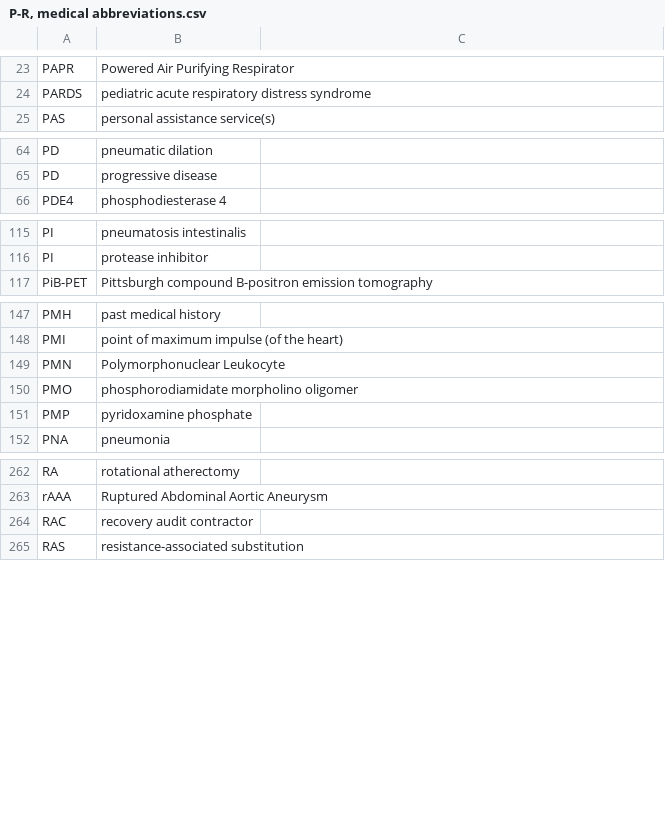
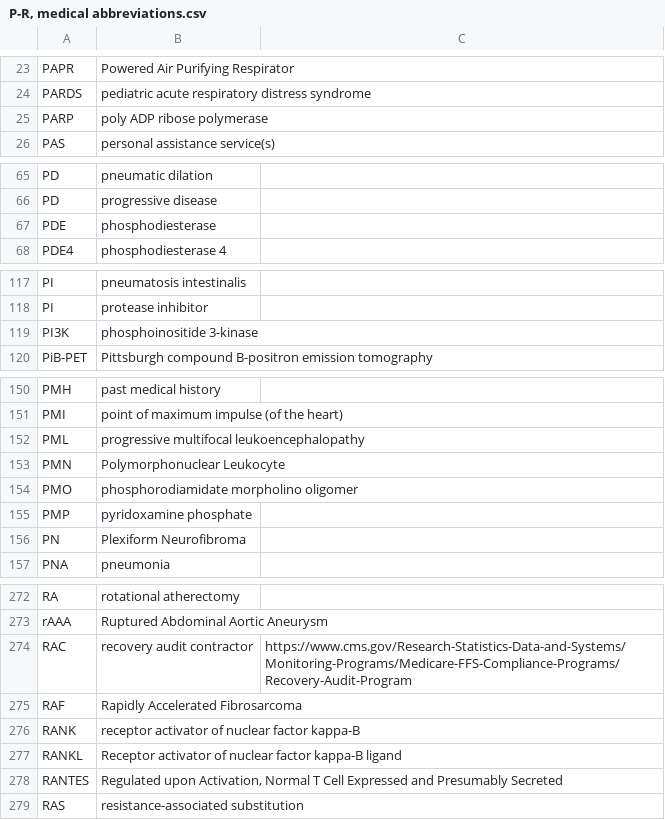
Before and after one commit to imantsm/medical_abbreviations, a CSV file: CSVs/P-R, medical abbreviations.csv, drawn as a sheet; only a part is shown, gaps mark what is left out; the diff covers the shown part only.

```diff
--- a/CSVs/P-R, medical abbreviations.csv
+++ b/CSVs/P-R, medical abbreviations.csv
@@ -24,2 +24,3 @@ PAPR,Powered Air Purifying Respirator,
 PARDS,pediatric acute respiratory distress syndrome,
+PARP,poly ADP ribose polymerase,
 PAS,personal assistance service(s),
@@ -65,2 +66,3 @@ PD,pneumatic dilation,
 PD,progressive disease,
+PDE,phosphodiesterase,
 PDE4,phosphodiesterase 4,
@@ -116,2 +118,3 @@ PI,pneumatosis intestinalis,
 PI,protease inhibitor,
+PI3K,phosphoinositide 3-kinase,
 PiB-PET,Pittsburgh compound B-positron emission tomography ,
@@ -148,2 +151,3 @@ PMH,past medical history,
 PMI,point of maximum impulse (of the heart),
+PML,progressive multifocal leukoencephalopathy,
 PMN,Polymorphonuclear Leukocyte,
@@ -151,2 +155,3 @@ PMO,phosphorodiamidate morpholino oligomer,
 PMP,pyridoxamine phosphate,
+PN,Plexiform Neurofibroma,
 PNA,pneumonia,
@@ -263,3 +273,7 @@ RA,rotational atherectomy,
 rAAA,Ruptured Abdominal Aortic Aneurysm,
-RAC,recovery audit contractor,
+RAC,recovery audit contractor,https://www.cms.gov/Research-Statistics-Data-and-Systems/Monitoring-Programs/Medicare-FFS-Compliance-Programs/Recovery-Audit-Program
+RAF,Rapidly Accelerated Fibrosarcoma,
+RANK,receptor activator of nuclear factor kappa-Β,
+RANKL,Receptor activator of nuclear factor kappa-Β ligand,
+RANTES,"Regulated upon Activation, Normal T Cell Expressed and Presumably Secreted",
 RAS,resistance-associated substitution,
```
Also changed, not shown: 6 added rows elsewhere in this file, CSVs/#-B, medical abbreviations.csv, CSVs/C-D, medical abbreviations.csv, 4 other files.
